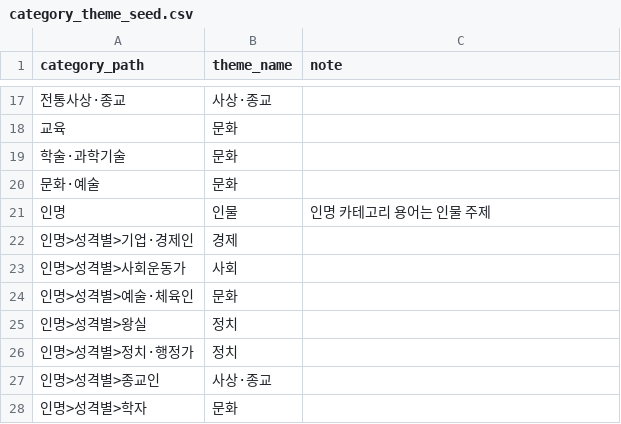
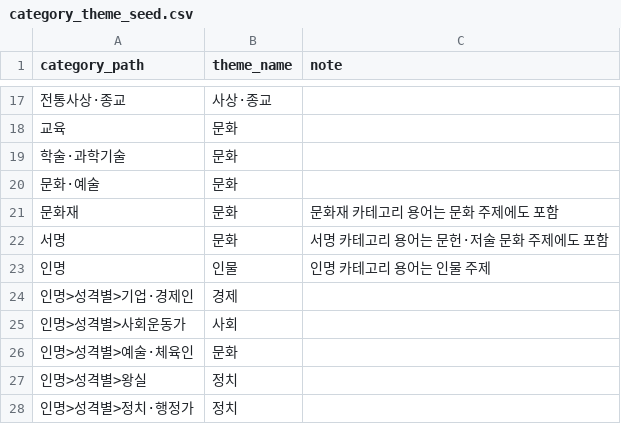
Before and after one commit to SKNETWORKS-FAMILY-AICAMP/SKN27-FINAL-2Team, a CSV file: etl/preprocessing/neo4j/seed/category_theme_seed.csv, drawn as a sheet; only a part is shown, gaps mark what is left out; the shorter side is filled out with more unchanged rows; the diff names each change by its address in the sheet, - before the commit and + after, or states it on an @@ line.

```diff
--- a/etl/preprocessing/neo4j/seed/category_theme_seed.csv
+++ b/etl/preprocessing/neo4j/seed/category_theme_seed.csv
+row 21: 문화재 | 문화 | 문화재 카테고리 용어는 문화 주제에도 포함
+row 22: 서명 | 문화 | 서명 카테고리 용어는 문헌·저술 문화 주제에도 포함
```
Also changed, not shown: 6 other files.
